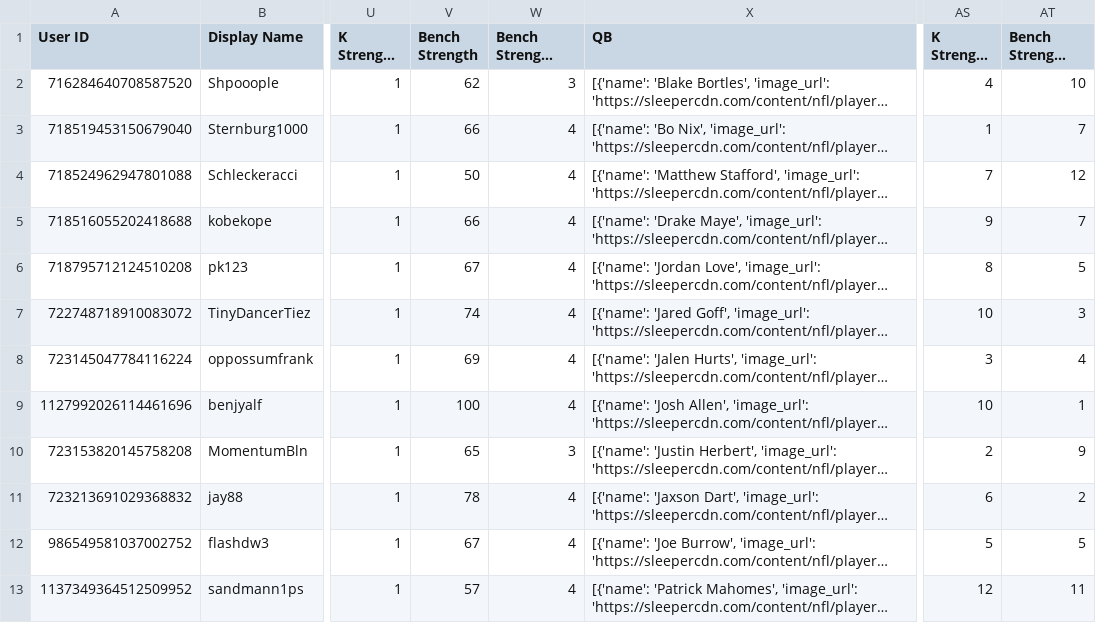
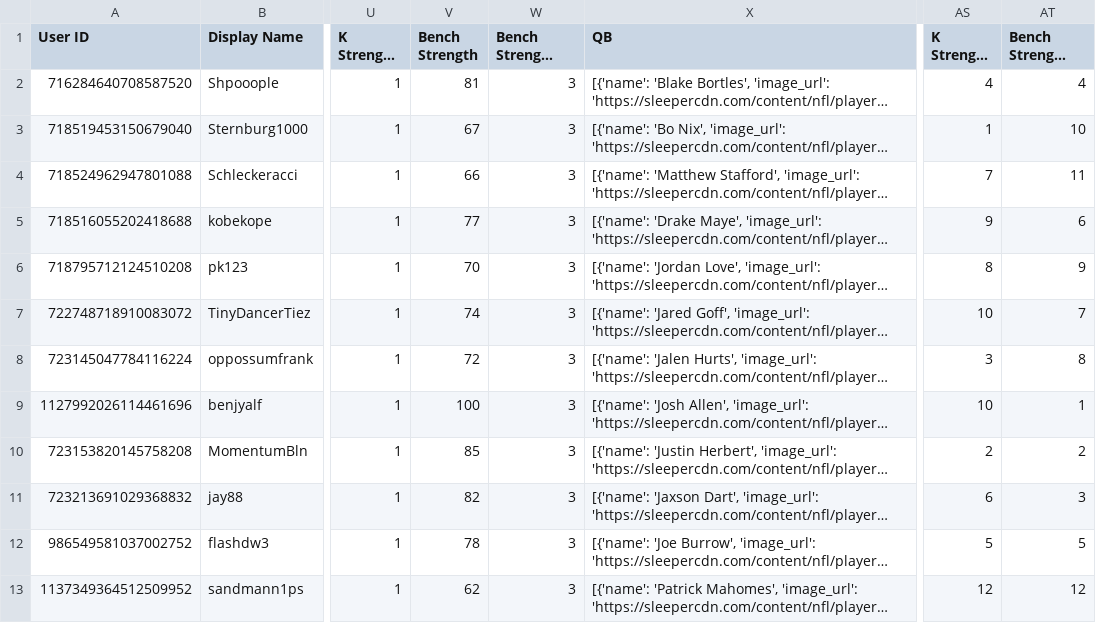
Before and after one commit to Shpooople/power-rank, a CSV file: POWERRANK.csv, drawn as a sheet; only a part is shown, gaps mark what is left out; long unchanged cells end in …; the diff names each change by its address in the sheet, - before the commit and + after, or states it on an @@ line.

```diff
--- a/POWERRANK.csv
+++ b/POWERRANK.csv
-V2 (Bench Strength): 62
+V2 (Bench Strength): 81
-AT2 (Bench Strength Rank): 10
+AT2 (Bench Strength Rank): 4
-V3 (Bench Strength): 66
+V3 (Bench Strength): 67
-W3:W9 (Bench Strength Count): 4
+W3:W9 (Bench Strength Count): 3
-AT3 (Bench Strength Rank): 7
+AT3 (Bench Strength Rank): 10
-V4 (Bench Strength): 50
+V4 (Bench Strength): 66
-AT4 (Bench Strength Rank): 12
+AT4 (Bench Strength Rank): 11
-V5 (Bench Strength): 66
+V5 (Bench Strength): 77
-AT5 (Bench Strength Rank): 7
+AT5 (Bench Strength Rank): 6
-V6 (Bench Strength): 67
+V6 (Bench Strength): 70
-AT6 (Bench Strength Rank): 5
+AT6 (Bench Strength Rank): 9
-AT7 (Bench Strength Rank): 3
+AT7 (Bench Strength Rank): 7
-V8 (Bench Strength): 69
+V8 (Bench Strength): 72
-AT8 (Bench Strength Rank): 4
+AT8 (Bench Strength Rank): 8
-V10 (Bench Strength): 65
+V10 (Bench Strength): 85
-AT10 (Bench Strength Rank): 9
+AT10 (Bench Strength Rank): 2
-V11 (Bench Strength): 78
+V11 (Bench Strength): 82
-W11:W13 (Bench Strength Count): 4
+W11:W13 (Bench Strength Count): 3
-AT11 (Bench Strength Rank): 2
+AT11 (Bench Strength Rank): 3
-V12 (Bench Strength): 67
+V12 (Bench Strength): 78
-V13 (Bench Strength): 57
+V13 (Bench Strength): 62
-AT13 (Bench Strength Rank): 11
+AT13 (Bench Strength Rank): 12
```
Also changed, not shown: 1 other file.
